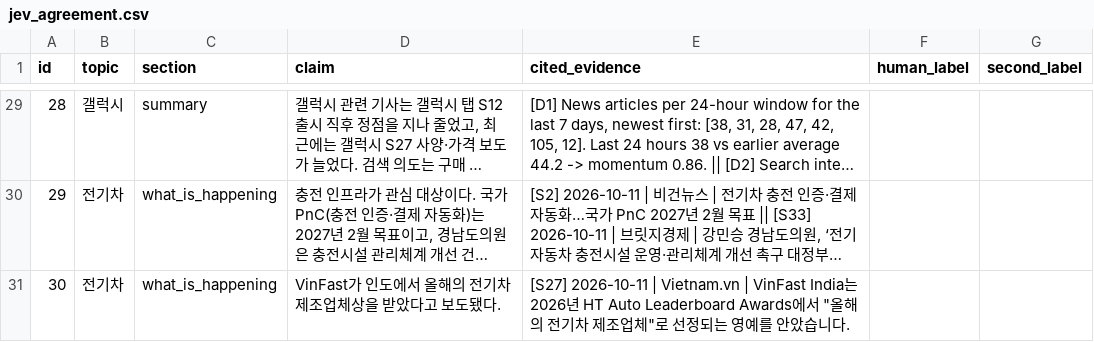
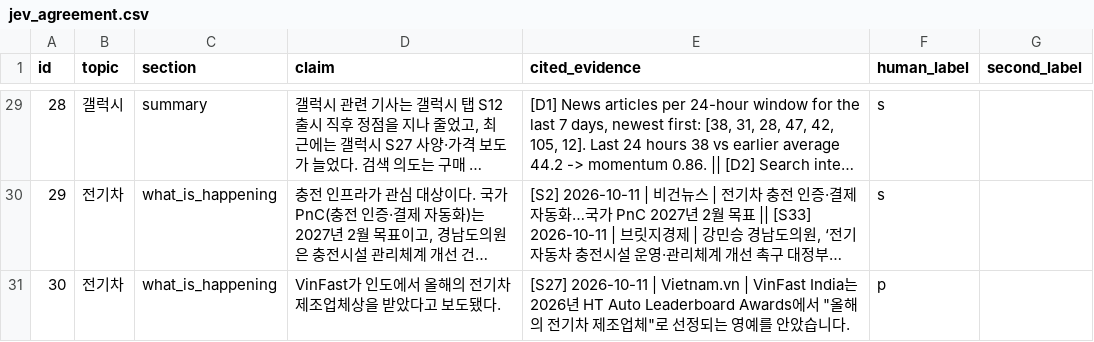
Before and after one commit to crazyjackey01/business-agent-lab, a CSV file: midterm/data/eval/jev_agreement.csv, drawn as a sheet; only a part is shown, gaps mark what is left out; long unchanged cells end in …; the diff covers the shown part only; the diff names each change by its address in the sheet, - before the commit and + after, or states it on an @@ line.

```diff
--- a/midterm/data/eval/jev_agreement.csv
+++ b/midterm/data/eval/jev_agreement.csv
-F29:F30 (human_label): (empty)
+F29:F30 (human_label): s
-F31 (human_label): (empty)
+F31 (human_label): p
```
Also changed, not shown: 27 edited cells elsewhere in this file, 13 other files.
